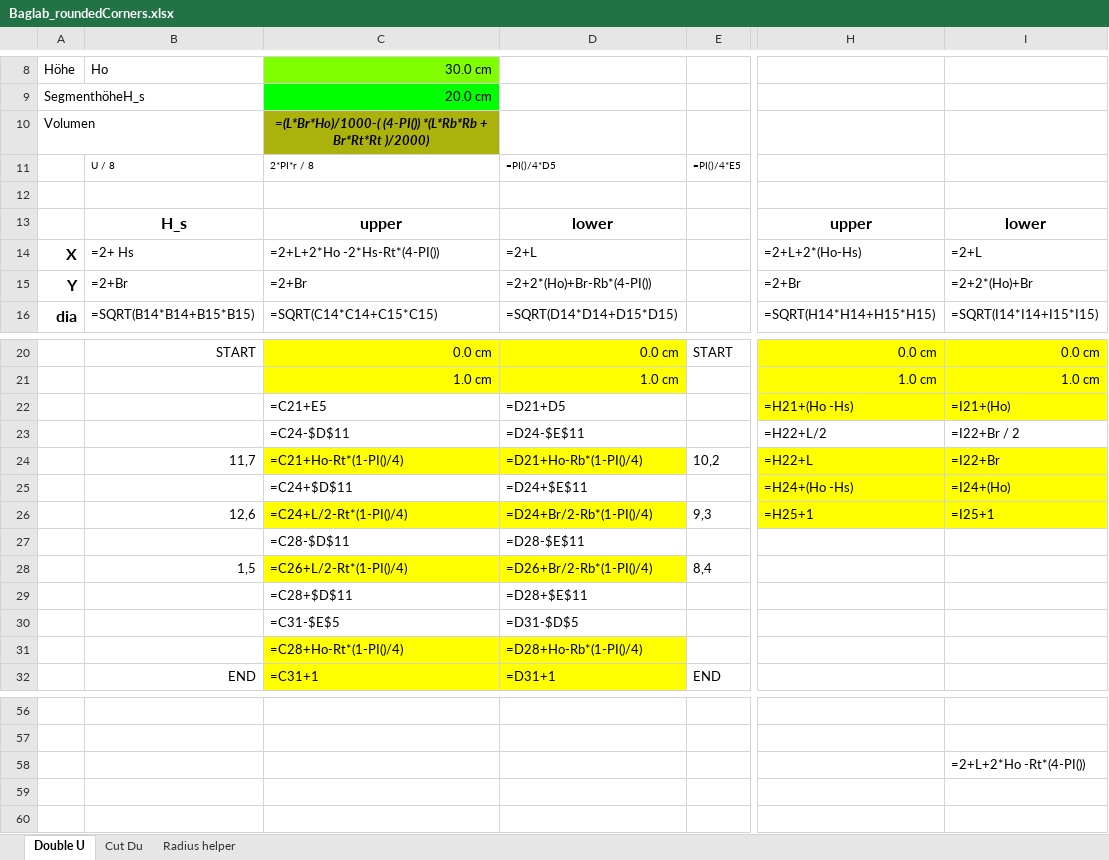
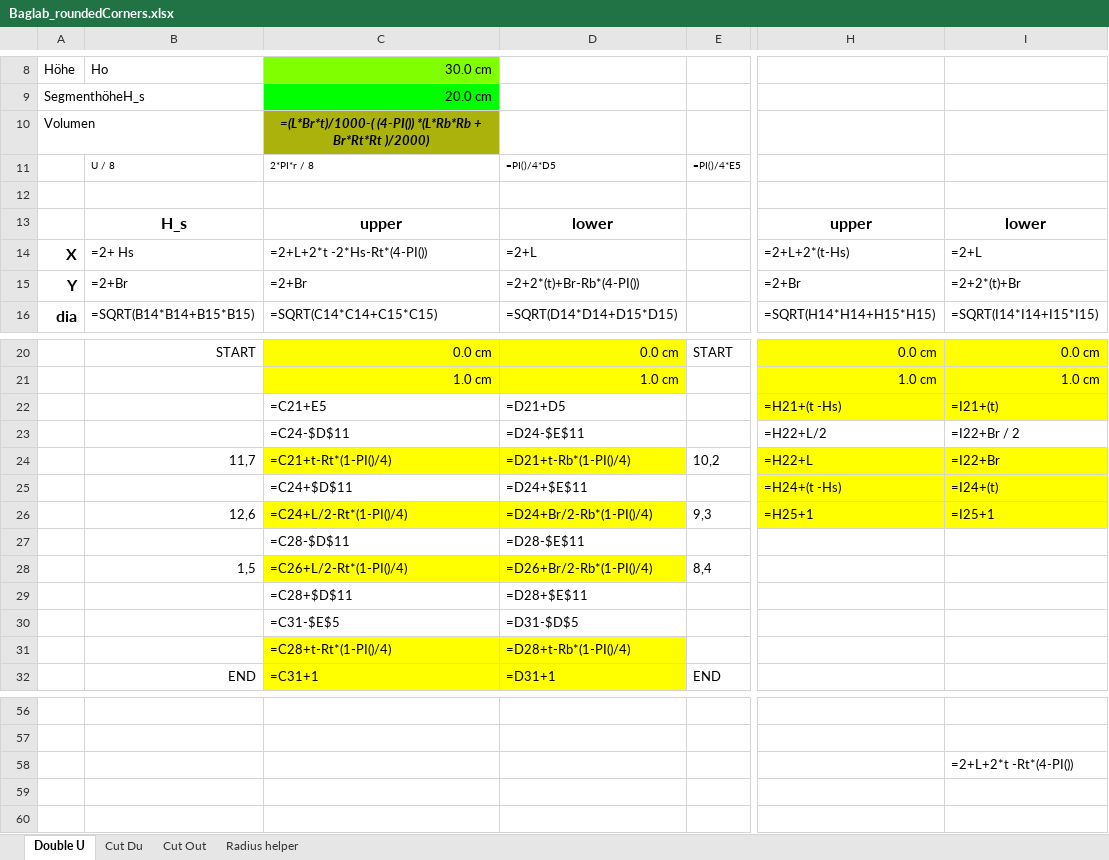
Before and after one commit to ursaw/ursaw.github.io, an Excel workbook: files/Baglab_roundedCorners.xlsx, sheet Double U, drawn as a sheet; only a part is shown, gaps mark what is left out; values as stored, in another font and other column widths than the file's, no borders; formulas are shown in place of their values; charts and pictures and conditional formats not drawn; the diff names each change by its address in the sheet, - before the commit and + after, or states it on an @@ line.

```diff
--- a/files/Baglab_roundedCorners.xlsx (sheet Double U)
+++ b/files/Baglab_roundedCorners.xlsx (sheet Double U)
+sheet tab: Cut Out
-C10: =(L*Br*Ho)/1000-( (4-PI()) *(L*Rb*Rb…
+C10: =(L*Br*t)/1000-( (4-PI()) *(L*Rb*Rb…
-C14: =2+L+2*Ho -2*Hs-Rt*(4-PI())
+C14: =2+L+2*t -2*Hs-Rt*(4-PI())
-H14: =2+L+2*(Ho-Hs)
+H14: =2+L+2*(t-Hs)
-D15: =2+2*(Ho)+Br-Rb*(4-PI())
+D15: =2+2*(t)+Br-Rb*(4-PI())
-I15: =2+2*(Ho)+Br
+I15: =2+2*(t)+Br
-H22: =H21+(Ho -Hs)
+H22: =H21+(t -Hs)
-I22: =I21+(Ho)
+I22: =I21+(t)
-C24: =C21+Ho-Rt*(1-PI()/4)
+C24: =C21+t-Rt*(1-PI()/4)
-D24: =D21+Ho-Rb*(1-PI()/4)
+D24: =D21+t-Rb*(1-PI()/4)
-H25: =H24+(Ho -Hs)
+H25: =H24+(t -Hs)
-I25: =I24+(Ho)
+I25: =I24+(t)
-C31: =C28+Ho-Rt*(1-PI()/4)
+C31: =C28+t-Rt*(1-PI()/4)
-D31: =D28+Ho-Rb*(1-PI()/4)
+D31: =D28+t-Rb*(1-PI()/4)
-I58: =2+L+2*Ho -Rt*(4-PI())
+I58: =2+L+2*t -Rt*(4-PI())
```
Also changed, not shown: sheet Cut Du, charts or pictures.
